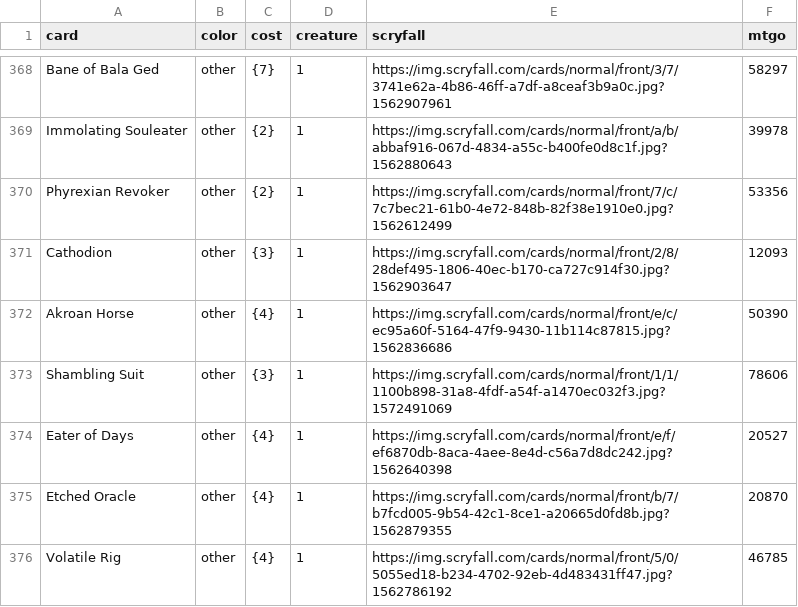
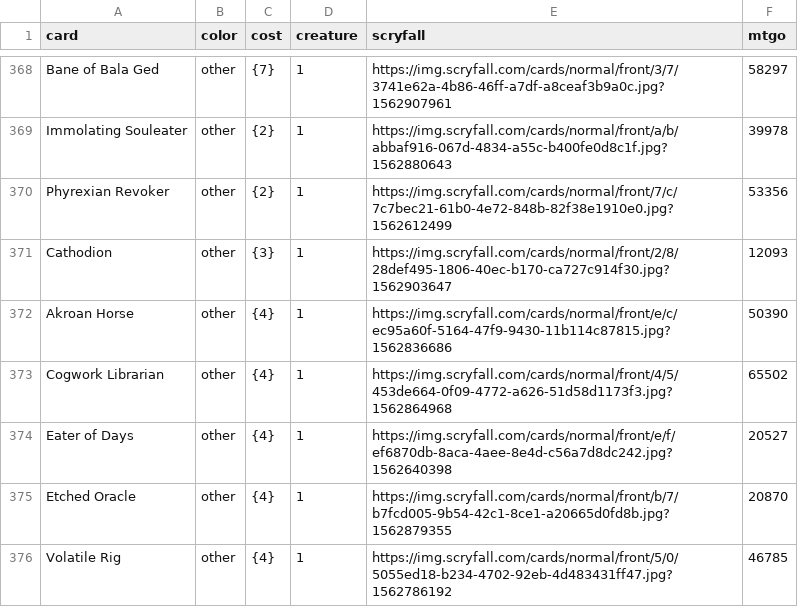
Before and after one commit to ajlvi/cube-draft, a CSV file: app/static/cube.csv, drawn as a sheet; only a part is shown, gaps mark what is left out.

Commit message:
Initial work on Librarian
I think everything works right now except that the "replace with librarian" button does not actually do anything.

```diff
--- a/app/static/cube.csv
+++ b/app/static/cube.csv
@@ -372,3 +372,3 @@ Cathodion,other,{3},1,https://img.scryfall.com/cards/normal/front/2/8/28def495-1
 Akroan Horse,other,{4},1,https://img.scryfall.com/cards/normal/front/e/c/ec95a60f-5164-47f9-9430-11b114c87815.jpg?1562836686,50390
-Shambling Suit,other,{3},1,https://img.scryfall.com/cards/normal/front/1/1/1100b898-31a8-4fdf-a54f-a1470ec032f3.jpg?1572491069,78606
+Cogwork Librarian,other,{4},1,https://img.scryfall.com/cards/normal/front/4/5/453de664-0f09-4772-a626-51d58d1173f3.jpg?1562864968,65502
 Eater of Days,other,{4},1,https://img.scryfall.com/cards/normal/front/e/f/ef6870db-8aca-4aee-8e4d-c56a7d8dc242.jpg?1562640398,20527
```
Also changed, not shown: 7 other files.
